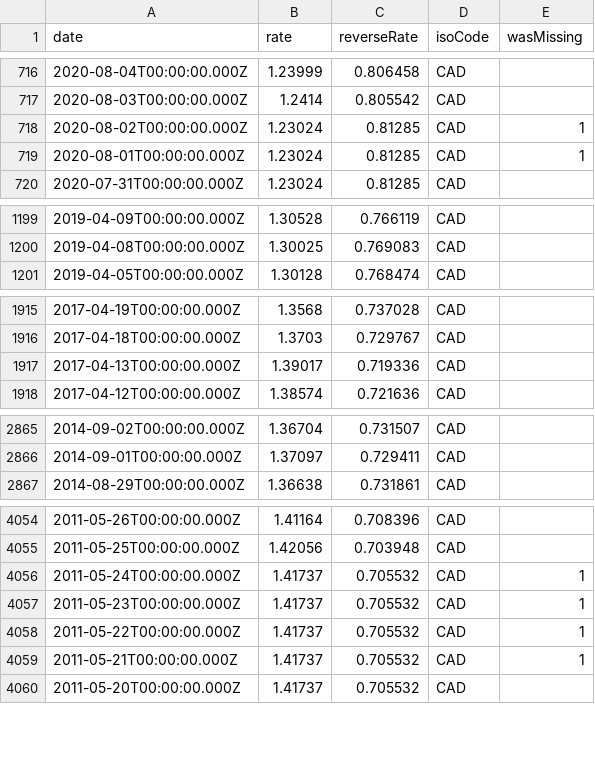
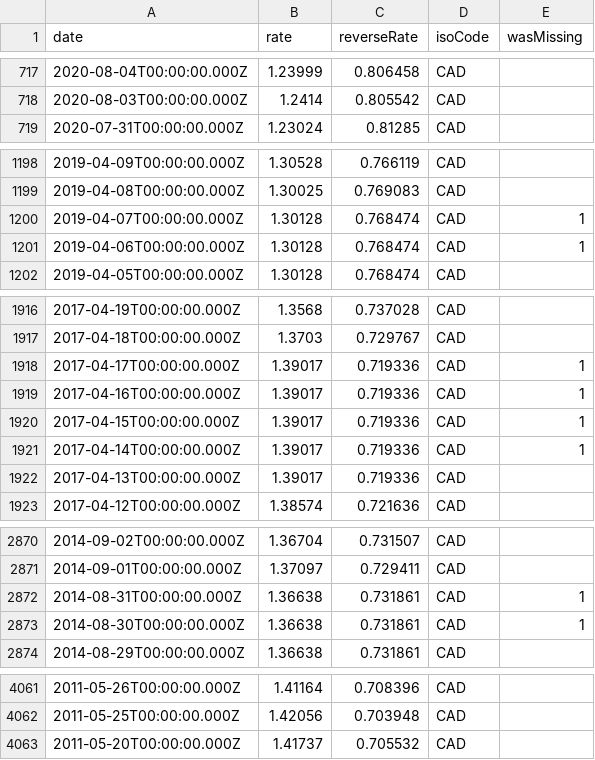
Before and after one commit to GeorgeSG/bnb-currency-exchange-rates, a CSV file: data/CAD.csv, drawn as a sheet; only a part is shown, gaps mark what is left out; the diff covers the shown part only.

Commit message:
Update exchange rates

```diff
--- a/data/CAD.csv
+++ b/data/CAD.csv
@@ -717,4 +718,2 @@
 "2020-08-03T00:00:00.000Z","1.2414","0.805542","CAD",
-"2020-08-02T00:00:00.000Z","1.23024","0.81285","CAD",1
-"2020-08-01T00:00:00.000Z","1.23024","0.81285","CAD",1
 "2020-07-31T00:00:00.000Z","1.23024","0.81285","CAD",
@@ -1200,2 +1199,4 @@
 "2019-04-08T00:00:00.000Z","1.30025","0.769083","CAD",
+"2019-04-07T00:00:00.000Z","1.30128","0.768474","CAD",1
+"2019-04-06T00:00:00.000Z","1.30128","0.768474","CAD",1
 "2019-04-05T00:00:00.000Z","1.30128","0.768474","CAD",
@@ -1916,2 +1917,6 @@
 "2017-04-18T00:00:00.000Z","1.3703","0.729767","CAD",
+"2017-04-17T00:00:00.000Z","1.39017","0.719336","CAD",1
+"2017-04-16T00:00:00.000Z","1.39017","0.719336","CAD",1
+"2017-04-15T00:00:00.000Z","1.39017","0.719336","CAD",1
+"2017-04-14T00:00:00.000Z","1.39017","0.719336","CAD",1
 "2017-04-13T00:00:00.000Z","1.39017","0.719336","CAD",
@@ -2866,2 +2871,4 @@
 "2014-09-01T00:00:00.000Z","1.37097","0.729411","CAD",
+"2014-08-31T00:00:00.000Z","1.36638","0.731861","CAD",1
+"2014-08-30T00:00:00.000Z","1.36638","0.731861","CAD",1
 "2014-08-29T00:00:00.000Z","1.36638","0.731861","CAD",
@@ -4055,6 +4062,2 @@
 "2011-05-25T00:00:00.000Z","1.42056","0.703948","CAD",
-"2011-05-24T00:00:00.000Z","1.41737","0.705532","CAD",1
-"2011-05-23T00:00:00.000Z","1.41737","0.705532","CAD",1
-"2011-05-22T00:00:00.000Z","1.41737","0.705532","CAD",1
-"2011-05-21T00:00:00.000Z","1.41737","0.705532","CAD",1
 "2011-05-20T00:00:00.000Z","1.41737","0.705532","CAD",
```
Also changed, not shown: 7 added rows and 5 removed rows elsewhere in this file, data/BRL.csv, data/CHF.csv, 40 other files.
